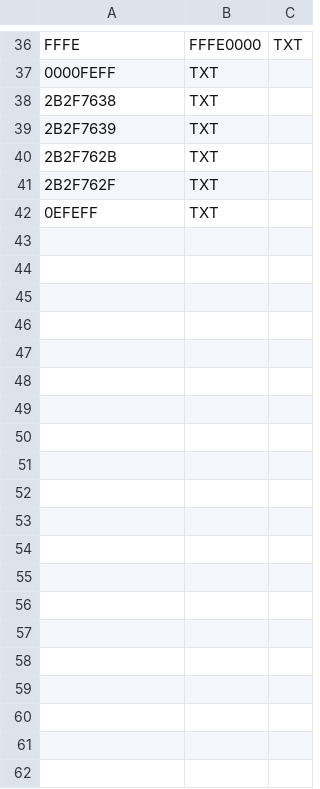
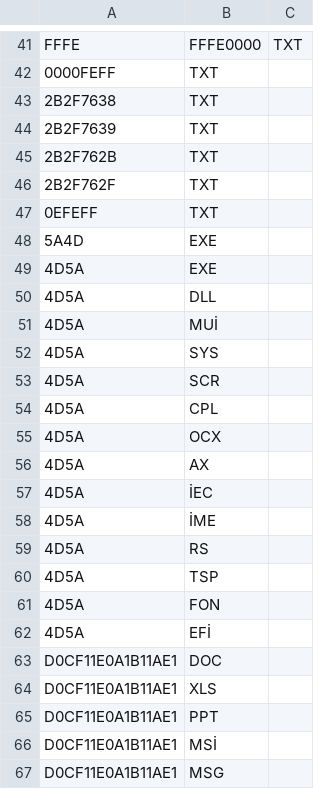
Before and after one commit to aysegmsay/cybersecurity, a CSV file: Signature_list.csv, drawn as a sheet; only a part is shown, gaps mark what is left out; the diff covers the shown part only; the diff names each change by its address in the sheet, - before the commit and + after, or states it on an @@ line.

Commit message:
Added new signature value

```diff
--- a/Signature_list.csv
+++ b/Signature_list.csv
+row 48: 5A4D | EXE
+row 49: 4D5A | EXE
+row 50: 4D5A | DLL
+row 51: 4D5A | MUİ
+row 52: 4D5A | SYS
+row 53: 4D5A | SCR
+row 54: 4D5A | CPL
+row 55: 4D5A | OCX
+row 56: 4D5A | AX
+row 57: 4D5A | İEC
+row 58: 4D5A | İME
+row 59: 4D5A | RS
+row 60: 4D5A | TSP
+row 61: 4D5A | FON
+row 62: 4D5A | EFİ
+row 63: D0CF11E0A1B11AE1 | DOC
+row 64: D0CF11E0A1B11AE1 | XLS
+row 65: D0CF11E0A1B11AE1 | PPT
+row 66: D0CF11E0A1B11AE1 | MSİ
+row 67: D0CF11E0A1B11AE1 | MSG
```
Also changed, not shown: 5 added rows and 1 edited cell elsewhere in this file.
